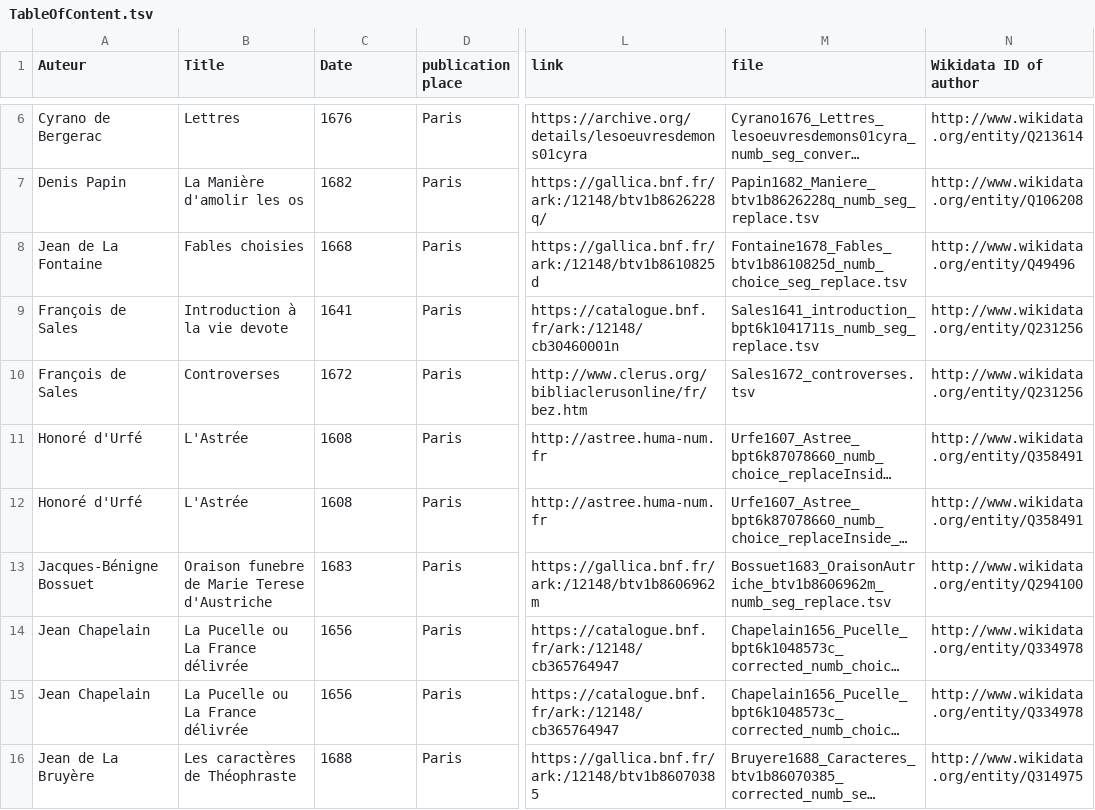
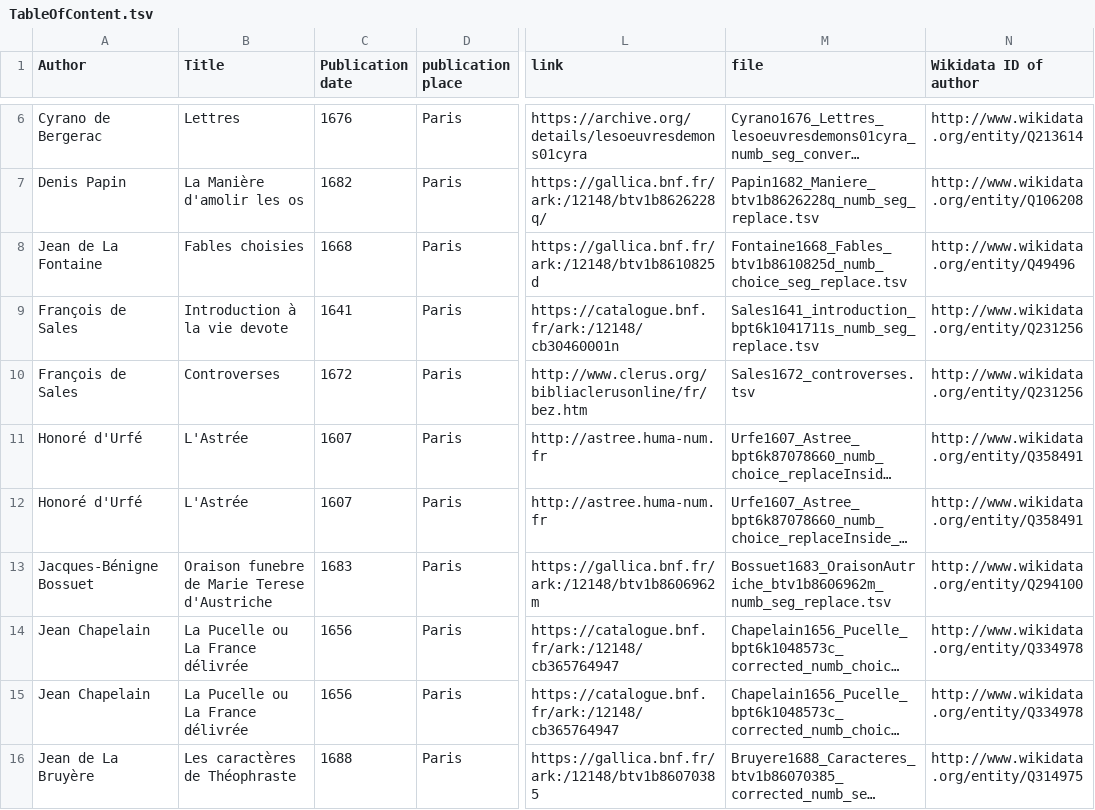
Before and after one commit to e-ditiones/PARALLEL17, a TSV file: TableOfContent.tsv, drawn as a sheet; only a part is shown, gaps mark what is left out; long unchanged cells end in …; the diff covers the shown part only; the diff names each change by its address in the sheet, - before the commit and + after, or states it on an @@ line.

Commit message:
update to

```diff
--- a/TableOfContent.tsv
+++ b/TableOfContent.tsv
-A1: Auteur
+A1: Author
-C1: Date
+C1: Publication date
-M8 (file): Fontaine1678_Fables_btv1b8610825d_numb_choice_seg_replace.tsv
+M8 (file): Fontaine1668_Fables_btv1b8610825d_numb_choice_seg_replace.tsv
-C11:C12 (Publication date): 1608
+C11:C12 (Publication date): 1607
```
Also changed, not shown: 7 edited cells elsewhere in this file.
